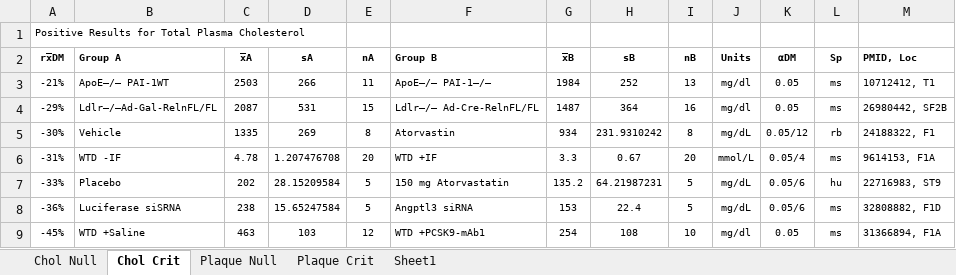
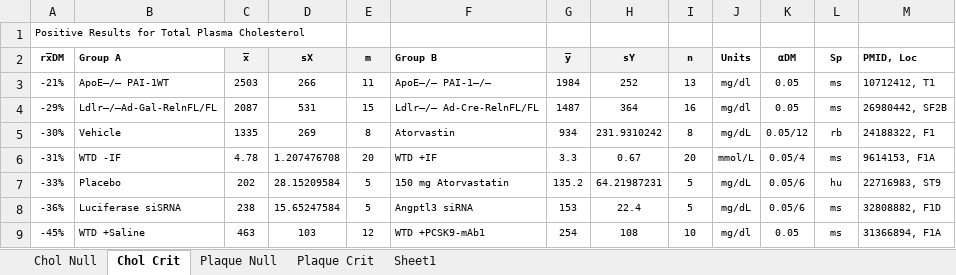
Before and after one commit to bacorliss/ACE, an Excel workbook: mdm_t/atherosclerosis_review.xlsx, sheet Chol Crit, drawn as a sheet; only a part is shown; values as stored, in another font and other column widths than the file's, no borders; conditional formats not drawn; the diff names each change by its address in the sheet, - before the commit and + after, or states it on an @@ line.

```diff
--- a/mdm_t/atherosclerosis_review.xlsx (sheet Chol Crit)
+++ b/mdm_t/atherosclerosis_review.xlsx (sheet Chol Crit)
-C2: x̅A
+C2: x̅
-C2:E2 fill: none
+C2:E2 fill: #F2F2F2
-D2: sA
+D2: sX
-E2: nA
+E2: m
-G2: x̅B
+G2: y̅
-G2:I2 fill: none
+G2:I2 fill: #F2F2F2
-H2: sB
+H2: sY
-I2: nB
+I2: n
```
Also changed, not shown: sheet Plaque Crit, 5 other files.
